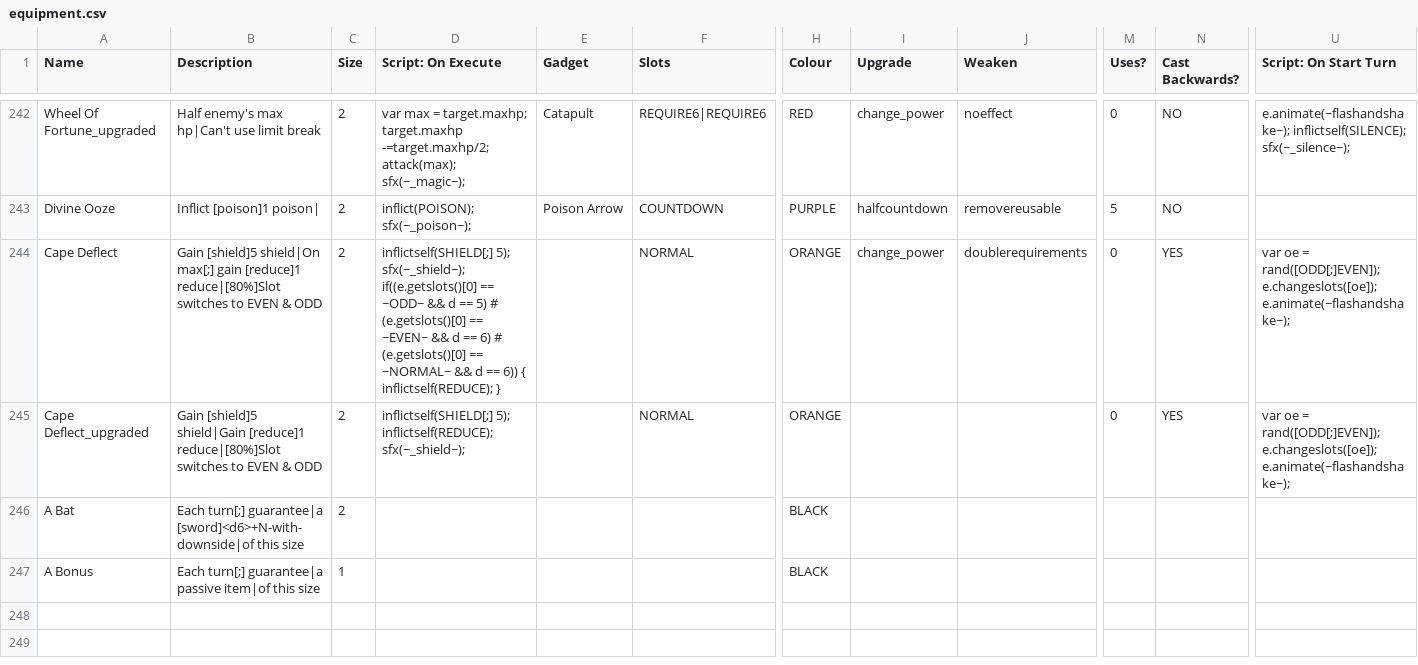
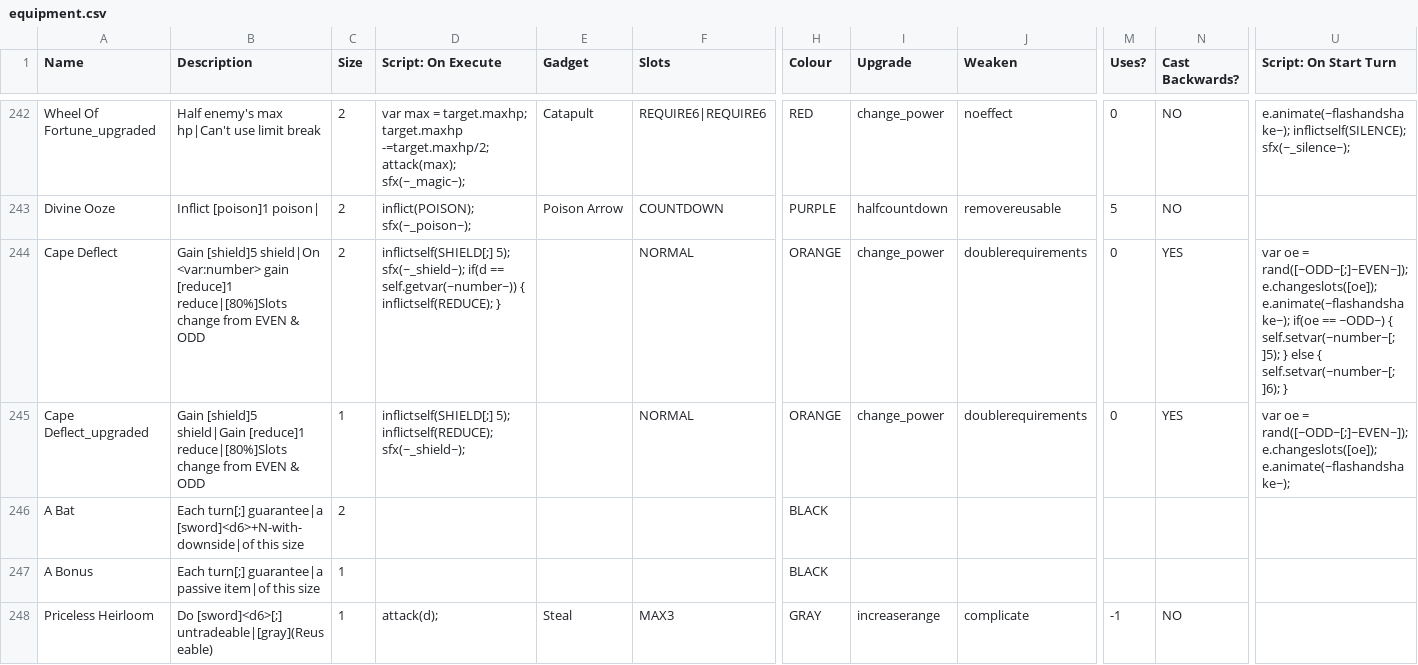
Before and after one commit to ncrecc/christmasspecial, a CSV file: _append/data/text/equipment.csv, drawn as a sheet; only a part is shown, gaps mark what is left out; rows hold the shown columns only; the diff names each change by its address in the sheet, - before the commit and + after, or states it on an @@ line.

```diff
--- a/_append/data/text/equipment.csv
+++ b/_append/data/text/equipment.csv
-B244 (Description): …[shield]5 shield|On max[;] gain [reduce]1 reduce|[80%]Slot switches to EVEN &…
+B244 (Description): …[shield]5 shield|On <var:number> gain [reduce]1 reduce|[80%]Slots change from EVEN &…
-D244 (Script: On Execute): …5); sfx(~_shield~); if((e.getslots()[0] == ~ODD~ && d == 5) # (e.getslots()[0] == ~EVEN~ && d == 6) # (e.getslots()[0] == ~NORMAL~ && d == 6)) { inflictself(REDUCE);…
+D244 (Script: On Execute): …5); sfx(~_shield~); if(d == self.getvar(~number~)) { inflictself(REDUCE);…
-U244 (Script: On Start Turn): …oe = rand([ODD[;]EVEN]); e.changeslots([oe]); e.animate(~flashandshake~);
+U244 (Script: On Start Turn): …oe = rand([~ODD~[;]~EVEN~]); e.changeslots([oe]); e.animate(~flashandshake~); if(oe == ~ODD~) { self.setvar(~number~[;]5); } else { self.setvar(~number~[;]6); }
-B245 (Description): …shield|Gain [reduce]1 reduce|[80%]Slot switches to EVEN &…
+B245 (Description): …shield|Gain [reduce]1 reduce|[80%]Slots change from EVEN &…
-C245 (Size): 2
+C245 (Size): 1
-I245 (Upgrade): (empty)
+I245 (Upgrade): change_power
-J245 (Weaken): (empty)
+J245 (Weaken): doublerequirements
-U245 (Script: On Start Turn): …oe = rand([ODD[;]EVEN]); e.changeslots([oe]); e.animate(~flashandshake~);
+U245 (Script: On Start Turn): …oe = rand([~ODD~[;]~EVEN~]); e.changeslots([oe]); e.animate(~flashandshake~);
+row 248: Priceless Heirloom | Do [sword]<d6>[;] untradeable|[gray](Reuseable) | 1 | attack(d); | Steal | MAX3 | GRAY | increaserange | complicate | -1 | NO
```
Also changed, not shown: data/text/episodes.csv, 4 other files.
